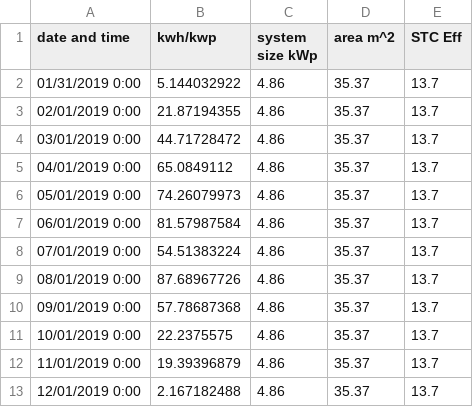
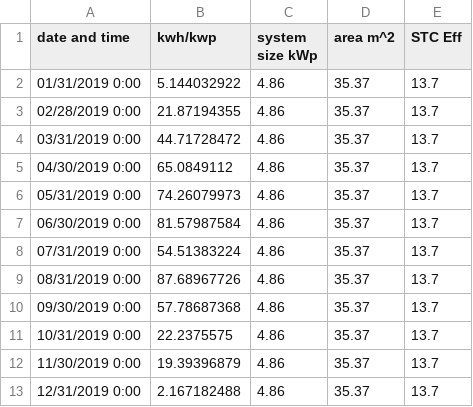
Before and after one commit to hussahalghanem/A3, a CSV file: sys1.csv, drawn as a sheet.

Commit message:
Update sys1.csv

```diff
--- a/sys1.csv
+++ b/sys1.csv
@@ -2,12 +2,12 @@ date and time,kwh/kwp,system size kWp,area m^2,STC Eff
 01/31/2019 0:00,5.144032922,4.86,35.37,13.7
-02/01/2019 0:00,21.87194355,4.86,35.37,13.7
-03/01/2019 0:00,44.71728472,4.86,35.37,13.7
-04/01/2019 0:00,65.0849112,4.86,35.37,13.7
-05/01/2019 0:00,74.26079973,4.86,35.37,13.7
-06/01/2019 0:00,81.57987584,4.86,35.37,13.7
-07/01/2019 0:00,54.51383224,4.86,35.37,13.7
-08/01/2019 0:00,87.68967726,4.86,35.37,13.7
-09/01/2019 0:00,57.78687368,4.86,35.37,13.7
-10/01/2019 0:00,22.2375575,4.86,35.37,13.7
-11/01/2019 0:00,19.39396879,4.86,35.37,13.7
-12/01/2019 0:00,2.167182488,4.86,35.37,13.7
+02/28/2019 0:00,21.87194355,4.86,35.37,13.7
+03/31/2019 0:00,44.71728472,4.86,35.37,13.7
+04/30/2019 0:00,65.0849112,4.86,35.37,13.7
+05/31/2019 0:00,74.26079973,4.86,35.37,13.7
+06/30/2019 0:00,81.57987584,4.86,35.37,13.7
+07/31/2019 0:00,54.51383224,4.86,35.37,13.7
+08/31/2019 0:00,87.68967726,4.86,35.37,13.7
+09/30/2019 0:00,57.78687368,4.86,35.37,13.7
+10/31/2019 0:00,22.2375575,4.86,35.37,13.7
+11/30/2019 0:00,19.39396879,4.86,35.37,13.7
+12/31/2019 0:00,2.167182488,4.86,35.37,13.7
```
